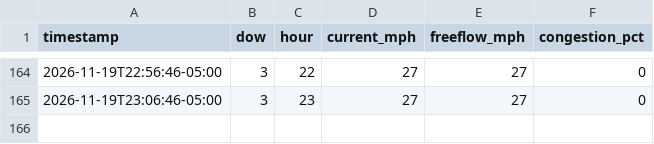
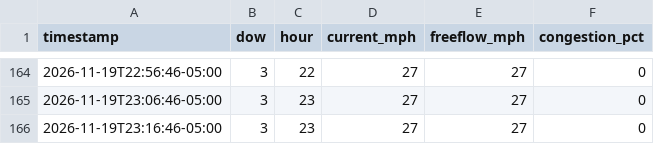
Before and after one commit to kbruett/home-traffic, a CSV file: data/traffic_log.csv, drawn as a sheet; only a part is shown, gaps mark what is left out; the diff names each change by its address in the sheet, - before the commit and + after, or states it on an @@ line.

```diff
--- a/data/traffic_log.csv
+++ b/data/traffic_log.csv
+row 166: 2026-11-19T23:16:46-05:00 | 3 | 23 | 27 | 27 | 0
```
Also changed, not shown: data/places_log.csv.
